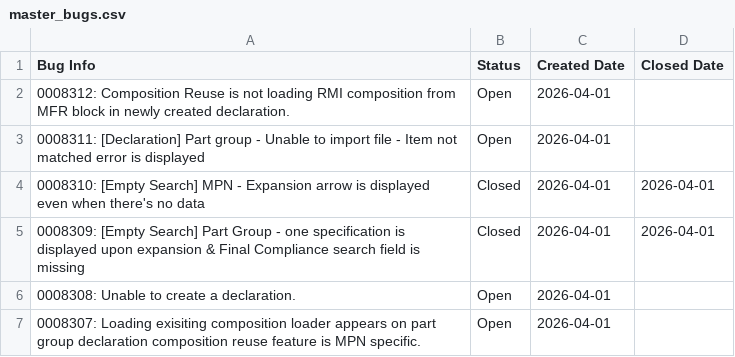
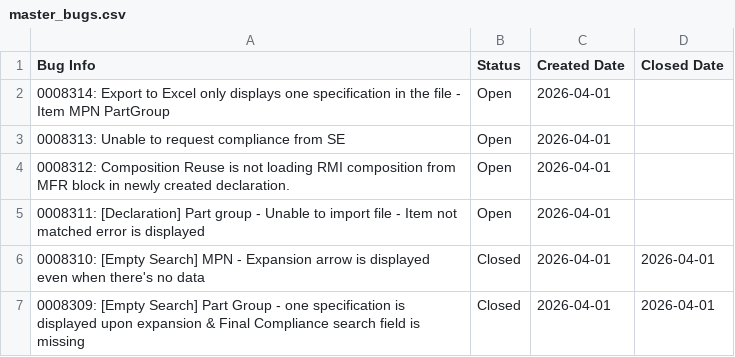
Before and after one commit to HZM-W/my-dashboard, a CSV file: master_bugs.csv, drawn as a sheet; only a part is shown; the shorter side is filled out with more unchanged rows.

```diff
--- a/master_bugs.csv
+++ b/master_bugs.csv
@@ -1,2 +1,4 @@
 Bug Info,Status,Created Date,Closed Date
+0008314: Export to Excel only displays one specification in the file - Item MPN PartGroup, Open,2026-04-01,
+0008313: Unable to request compliance from SE,Open,2026-04-01,
 0008312: Composition Reuse is not loading RMI composition from MFR block in newly created declaration.,Open,2026-04-01,
```
Also changed, not shown: bugs.csv, 1 other file.
